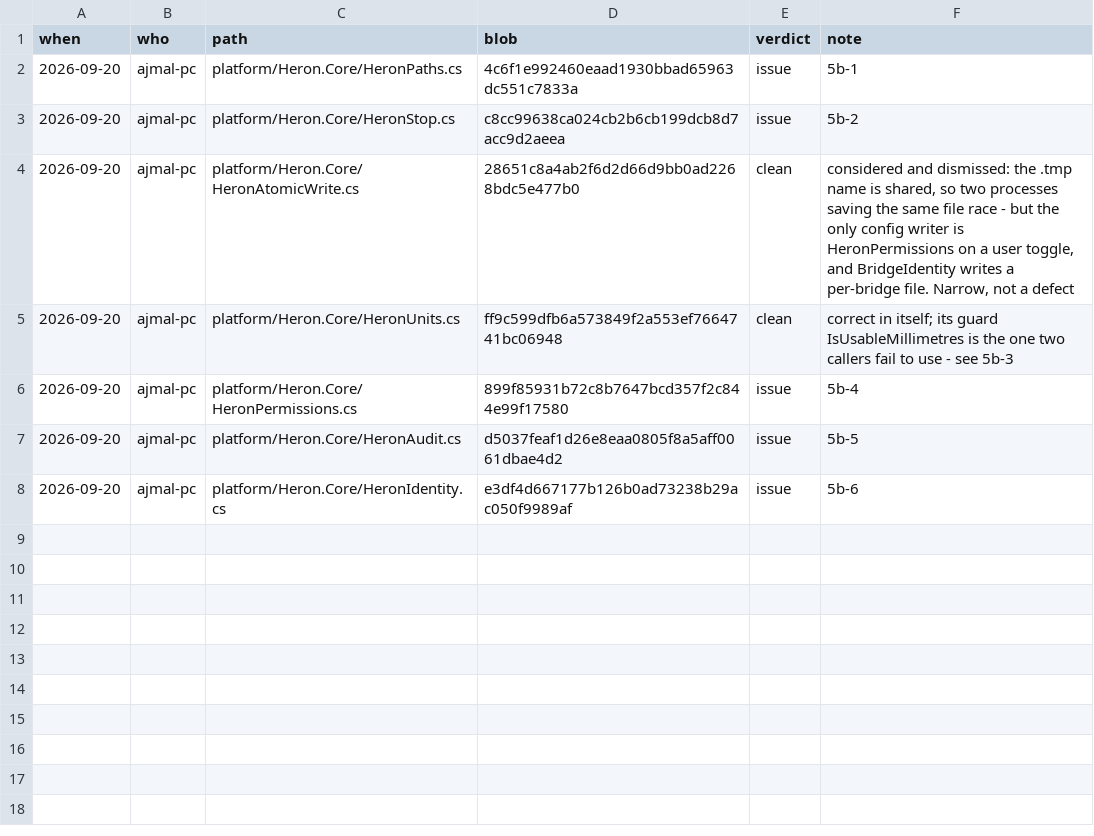
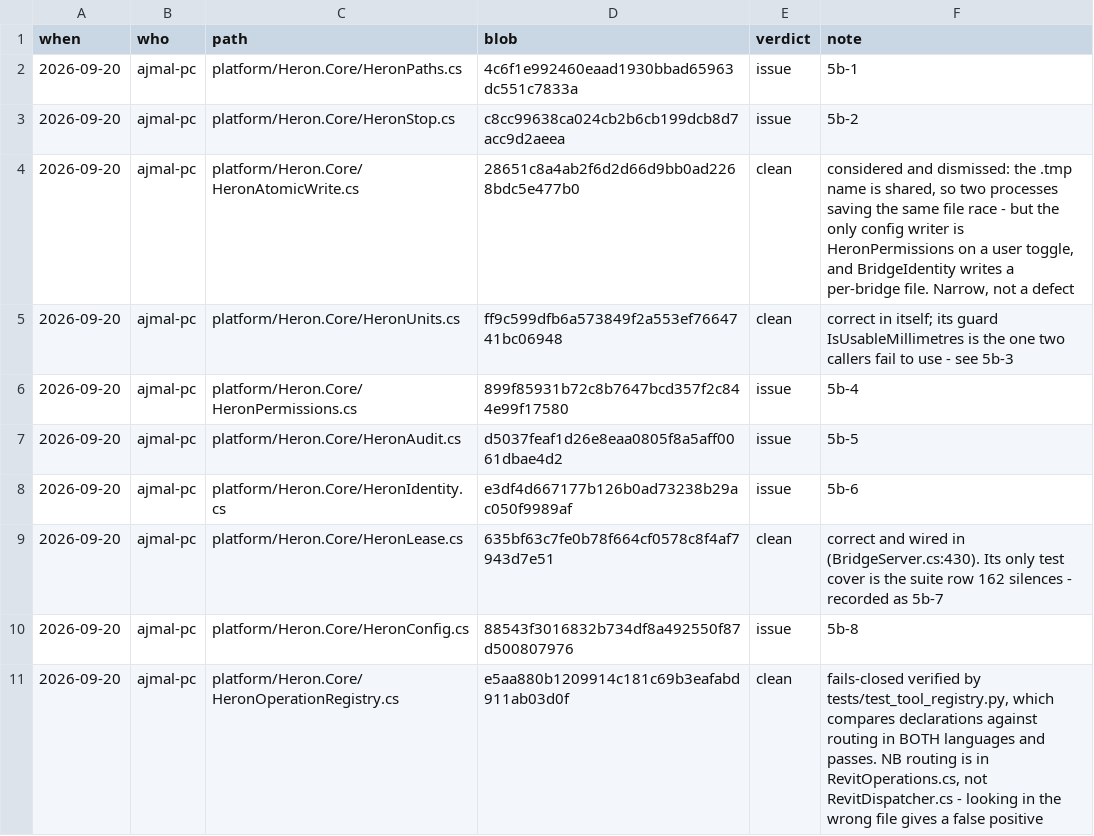
Before and after one commit to Ajmalpshaik/Heron-AI, a TSV file: docs/REVIEW-LEDGER.tsv, drawn as a sheet; the diff names each change by its address in the sheet, - before the commit and + after, or states it on an @@ line.

```diff
--- a/docs/REVIEW-LEDGER.tsv
+++ b/docs/REVIEW-LEDGER.tsv
+row 9: 2026-09-20 | ajmal-pc | platform/Heron.Core/HeronLease.cs | 635bf63c7fe0b78f664cf0578c8f4af7943d7e51 | clean | correct and wired in (BridgeServer.cs:430). Its only test cover is the suite row 162 silences - recorded as 5b-7
+row 10: 2026-09-20 | ajmal-pc | platform/Heron.Core/HeronConfig.cs | 88543f3016832b734df8a492550f87d500807976 | issue | 5b-8
+row 11: 2026-09-20 | ajmal-pc | platform/Heron.Core/HeronOperationRegistry.cs | e5aa880b1209914c181c69b3eafabd911ab03d0f | clean | fails-closed verified by tests/test_tool_registry.py, which compares declarations against routing in BOTH languages and passes. NB routing is in RevitOperations.cs, not RevitDispatcher.cs - looking in the wrong file gives a false positive
```
Also changed, not shown: 1 other file.
